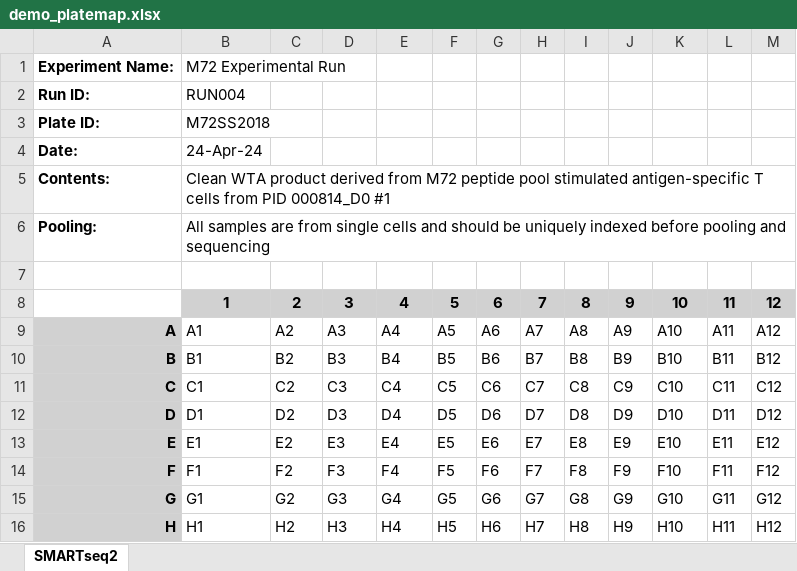
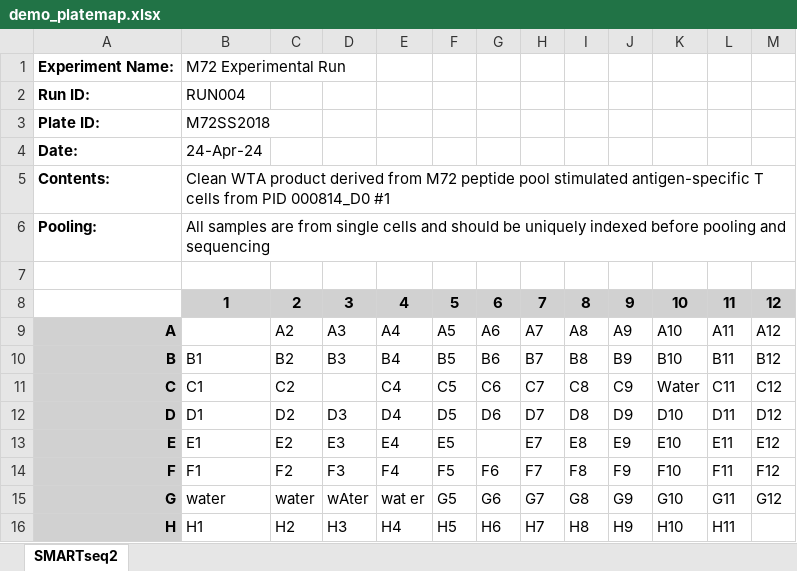
Before and after one commit to markgodek/samplesheetApp, an Excel workbook: app/demo_platemap.xlsx, sheet SMARTseq2, drawn as a sheet; values as stored, in another font and other column widths than the file's, no borders; the diff names each change by its address in the sheet, - before the commit and + after, or states it on an @@ line.

Commit message:
finished logic for EmptyWellFinder.py

```diff
--- a/app/demo_platemap.xlsx (sheet SMARTseq2)
+++ b/app/demo_platemap.xlsx (sheet SMARTseq2)
-B9: A1
+B9: (empty)
-D11: C3
+D11: (empty)
-K11: C10
+K11: Water
-G13: E6
+G13: (empty)
-B15: G1
+B15: water
-C15: G2
+C15: water
-D15: G3
+D15: wAter
-E15: G4
+E15: wat er
-M16: H12
+M16: (empty)
```
Also changed, not shown: 2 other files.
